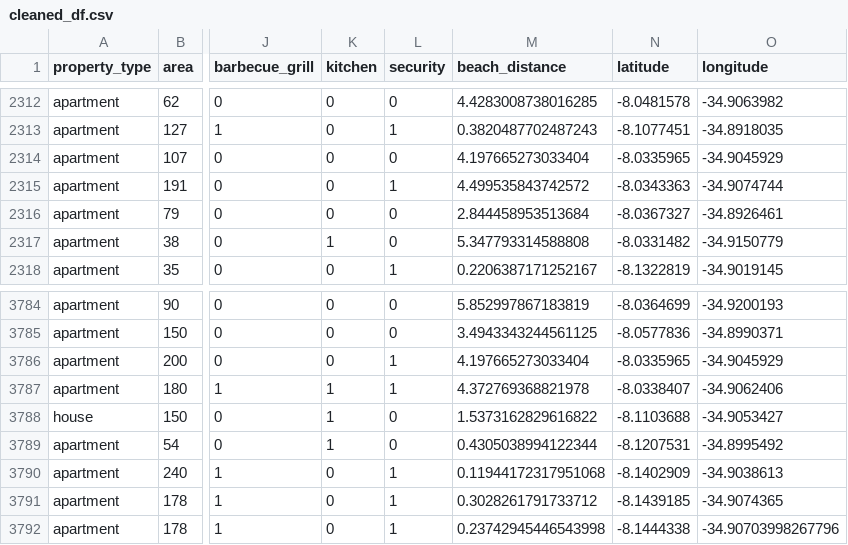
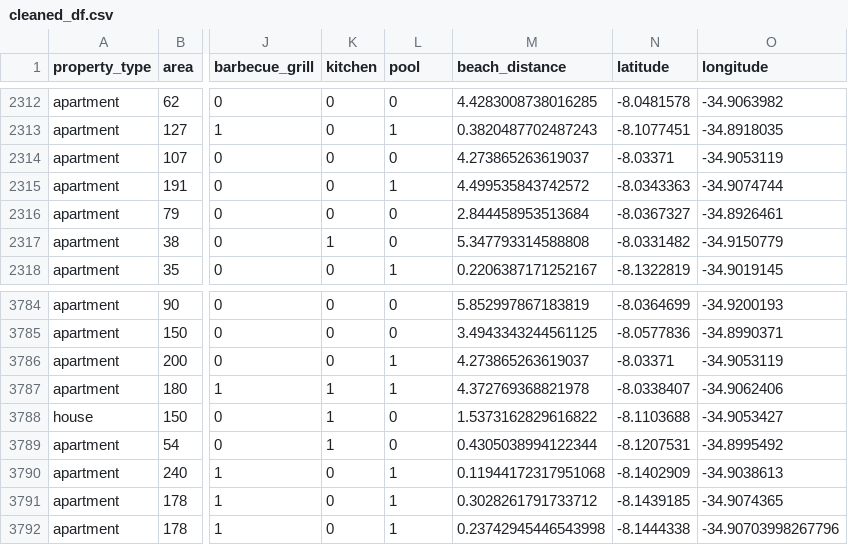
Before and after one commit to Caldass/rental_properties, a CSV file: data_cleaning/cleaned_df.csv, drawn as a sheet; only a part is shown, gaps mark what is left out; the diff names each change by its address in the sheet, - before the commit and + after, or states it on an @@ line.

```diff
--- a/data_cleaning/cleaned_df.csv
+++ b/data_cleaning/cleaned_df.csv
-L1: security
+L1: pool
-M2314 (beach_distance): 4.197665273033404
+M2314 (beach_distance): 4.273865263619037
-N2314 (latitude): -8.0335965
+N2314 (latitude): -8.03371
-O2314 (longitude): -34.9045929
+O2314 (longitude): -34.9053119
-M3786 (beach_distance): 4.197665273033404
+M3786 (beach_distance): 4.273865263619037
-N3786 (latitude): -8.0335965
+N3786 (latitude): -8.03371
-O3786 (longitude): -34.9045929
+O3786 (longitude): -34.9053119
```
Also changed, not shown: eda/eda_df.csv, 9 other files.
